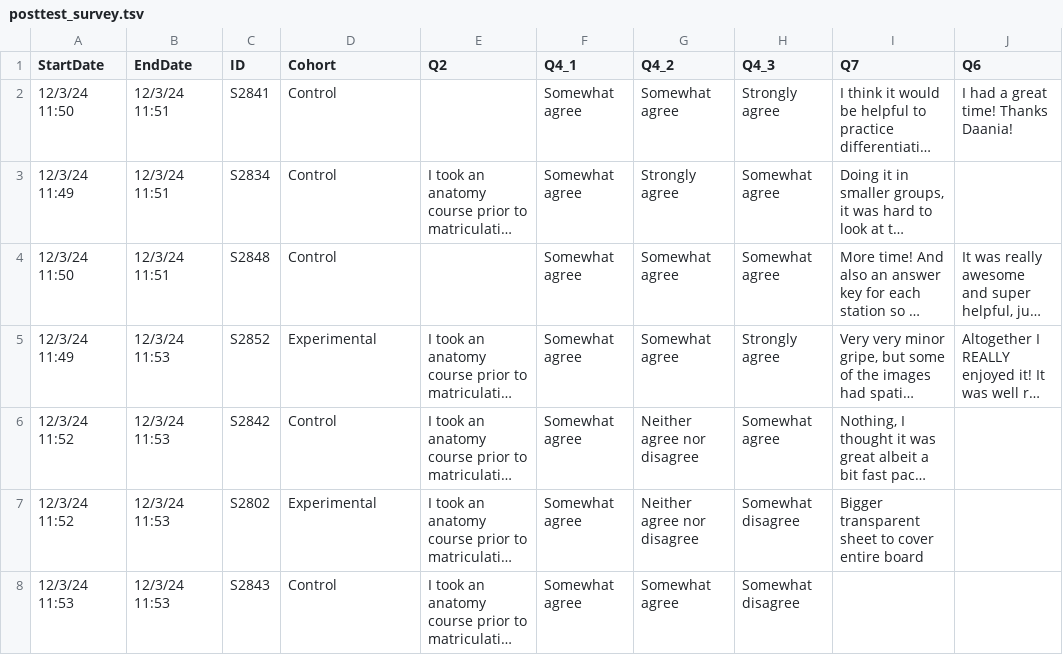
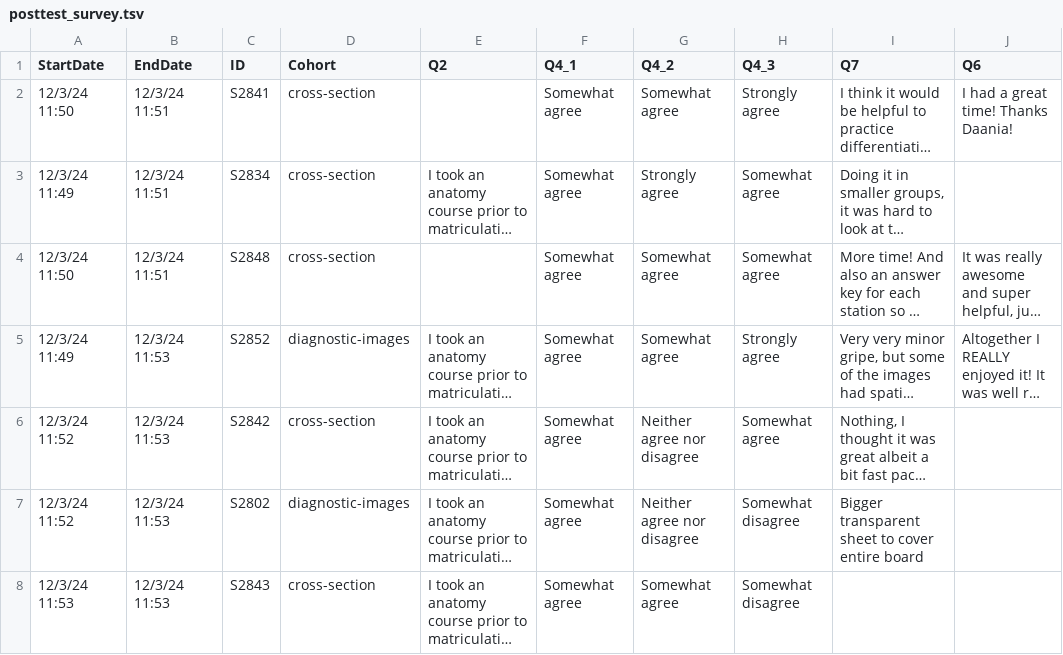
Before and after one commit to christopherseaman/dental-crosssection, a TSV file: data/posttest_survey.tsv, drawn as a sheet; only a part is shown; long unchanged cells end in …; the diff covers the shown part only; the diff names each change by its address in the sheet, - before the commit and + after, or states it on an @@ line.

```diff
--- a/data/posttest_survey.tsv
+++ b/data/posttest_survey.tsv
-D2:D4 (Cohort): Control
+D2:D4 (Cohort): cross-section
-D5 (Cohort): Experimental
+D5 (Cohort): diagnostic-images
-D6 (Cohort): Control
+D6 (Cohort): cross-section
-D7 (Cohort): Experimental
+D7 (Cohort): diagnostic-images
-D8 (Cohort): Control
+D8 (Cohort): cross-section
```
Also changed, not shown: 70 edited cells elsewhere in this file, 15 other files.
